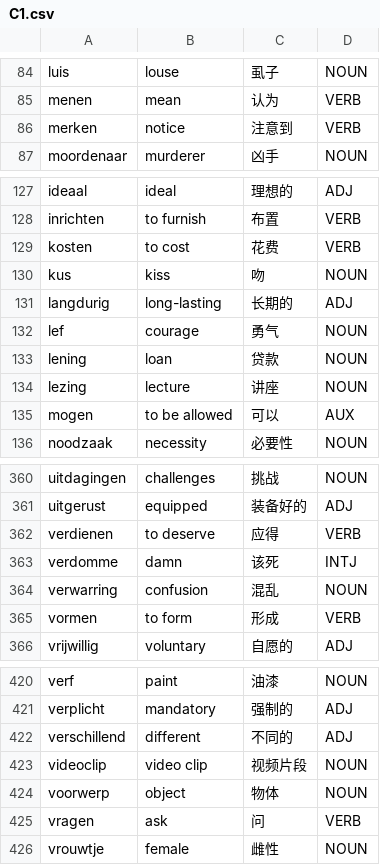
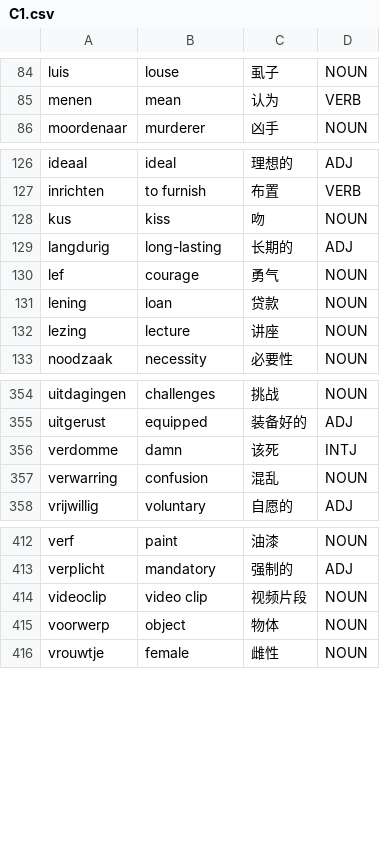
Before and after one commit to Jonathangadeaharder/VocabLevels, a CSV file: dutch/C1.csv, drawn as a sheet; only a part is shown, gaps mark what is left out; the diff covers the shown part only.

```diff
--- a/dutch/C1.csv
+++ b/dutch/C1.csv
@@ -85,3 +85,2 @@ luis,louse,虱子,NOUN
 menen,mean,认为,VERB
-merken,notice,注意到,VERB
 moordenaar,murderer,凶手,NOUN
@@ -128,3 +127,2 @@ ideaal,ideal,理想的,ADJ
 inrichten,to furnish,布置,VERB
-kosten,to cost,花费,VERB
 kus,kiss,吻,NOUN
@@ -134,3 +132,2 @@ lening,loan,贷款,NOUN
 lezing,lecture,讲座,NOUN
-mogen,to be allowed,可以,AUX
 noodzaak,necessity,必要性,NOUN
@@ -361,6 +355,4 @@ uitdagingen,challenges,挑战,NOUN
 uitgerust,equipped,装备好的,ADJ
-verdienen,to deserve,应得,VERB
 verdomme,damn,该死,INTJ
 verwarring,confusion,混乱,NOUN
-vormen,to form,形成,VERB
 vrijwillig,voluntary,自愿的,ADJ
@@ -421,6 +413,4 @@ verf,paint,油漆,NOUN
 verplicht,mandatory,强制的,ADJ
-verschillend,different,不同的,ADJ
 videoclip,video clip,视频片段,NOUN
 voorwerp,object,物体,NOUN
-vragen,ask,问,VERB
 vrouwtje,female,雌性,NOUN
```
Also changed, not shown: 17 removed rows and 2 edited cells elsewhere in this file, dutch/B2.csv, english/A1.csv, 10 other files.
